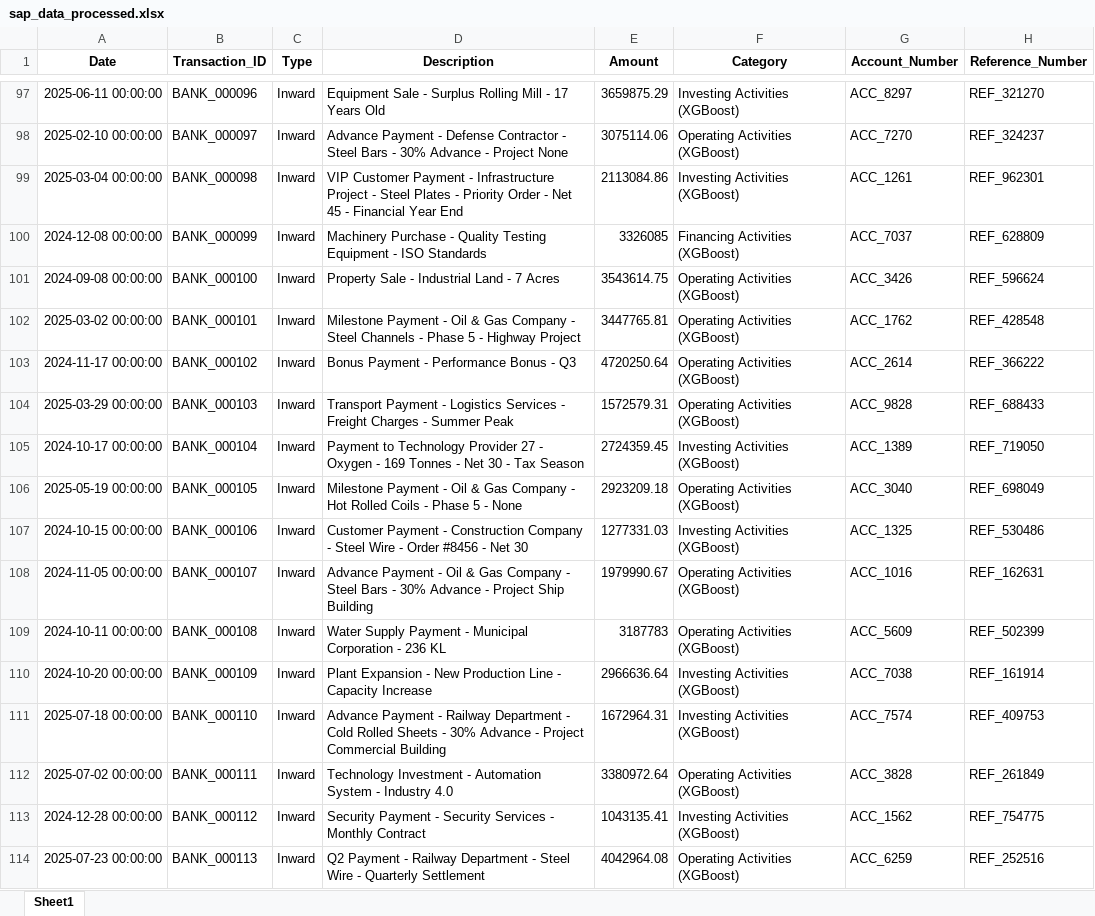
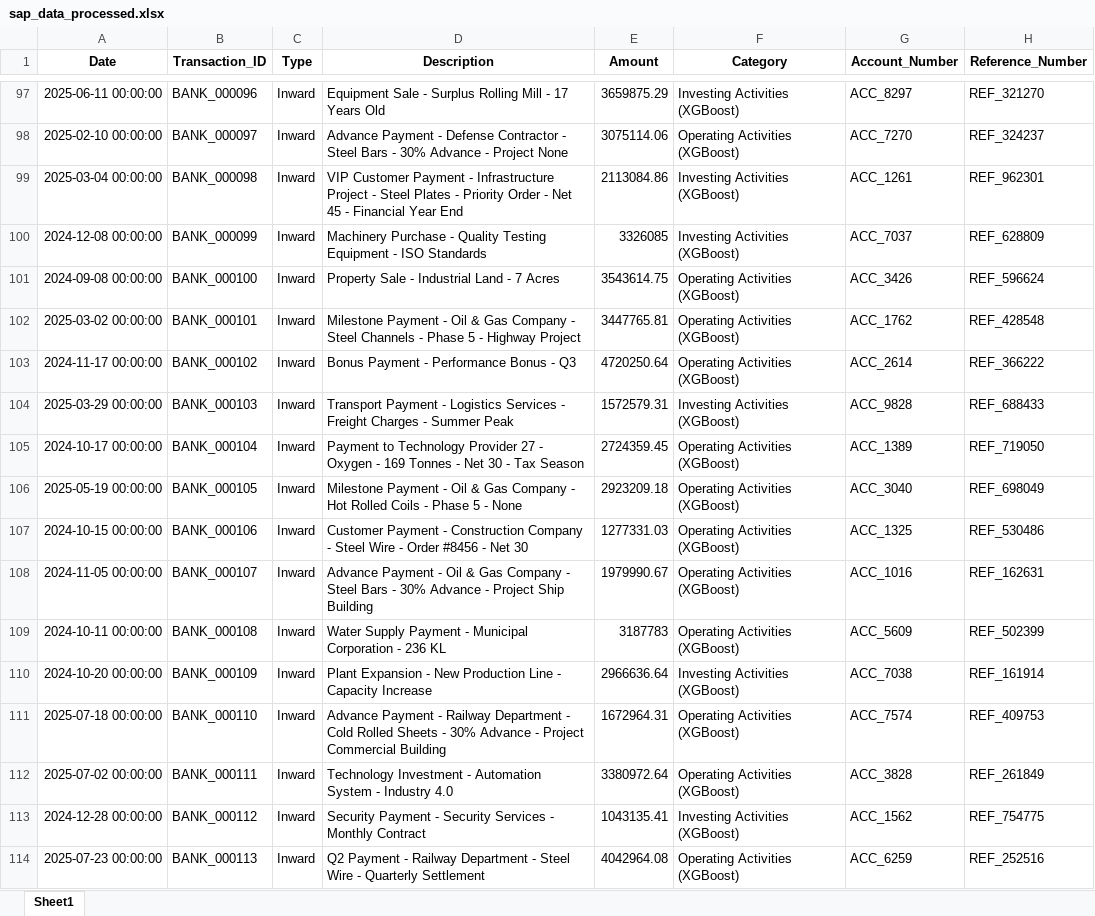
Before and after one commit to Akanksha22762/CASHFLOW-SAP, an Excel workbook: data/sap_data_processed.xlsx, sheet Sheet1, drawn as a sheet; only a part is shown, gaps mark what is left out; values as stored, in another font and other column widths than the file's, no borders; the diff covers the shown part only; the diff names each change by its address in the sheet, - before the commit and + after, or states it on an @@ line.

```diff
--- a/data/sap_data_processed.xlsx (sheet Sheet1)
+++ b/data/sap_data_processed.xlsx (sheet Sheet1)
-F100 (Category): Financing Activities (XGBoost)
+F100 (Category): Investing Activities (XGBoost)
-F104 (Category): Operating Activities (XGBoost)
+F104 (Category): Investing Activities (XGBoost)
-F105 (Category): Investing Activities (XGBoost)
+F105 (Category): Operating Activities (XGBoost)
-F107 (Category): Investing Activities (XGBoost)
+F107 (Category): Operating Activities (XGBoost)
-F111 (Category): Investing Activities (XGBoost)
+F111 (Category): Operating Activities (XGBoost)
```
Also changed, not shown: 127 edited cells elsewhere in this sheet, data/bank_data_processed.xlsx, 18 other files.
